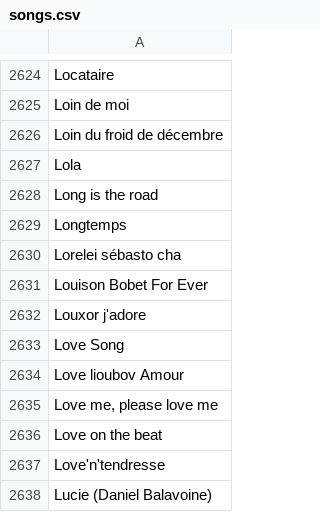
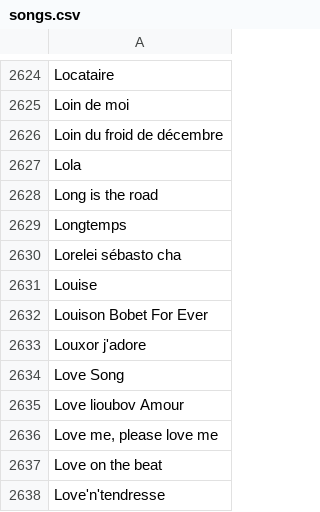
Before and after one commit to MickaelFontes/noplp-stats, a CSV file: data/songs.csv, drawn as a sheet; only a part is shown, gaps mark what is left out; the shorter side is filled out with more unchanged rows; the diff names each change by its address in the sheet, - before the commit and + after, or states it on an @@ line.

```diff
--- a/data/songs.csv
+++ b/data/songs.csv
+row 2631: Louise
```
Also changed, not shown: data/coverage_graph.csv, data/global_ranking.csv, 1 other file.
